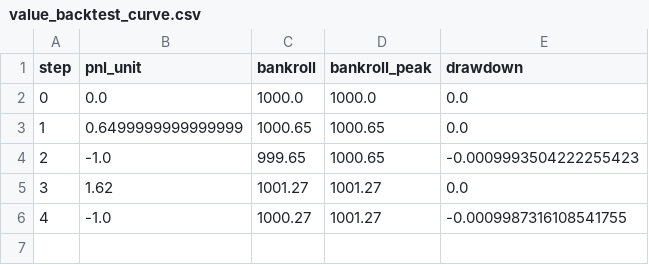
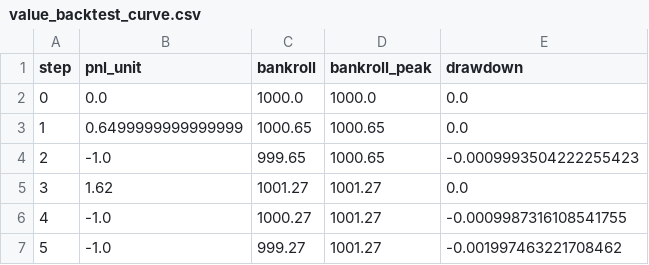
Before and after one commit to uuuuuuuuhhm/ahnbar, a CSV file: data/value_backtest_curve.csv, drawn as a sheet; the diff names each change by its address in the sheet, - before the commit and + after, or states it on an @@ line.

```diff
--- a/data/value_backtest_curve.csv
+++ b/data/value_backtest_curve.csv
+row 7: 5 | -1.0 | 999.27 | 1001.27 | -0.001997463221708462
```
Also changed, not shown: data/pending_predictions_diagnostic.csv, data/prediction_feedback_training.csv, 19 other files.
